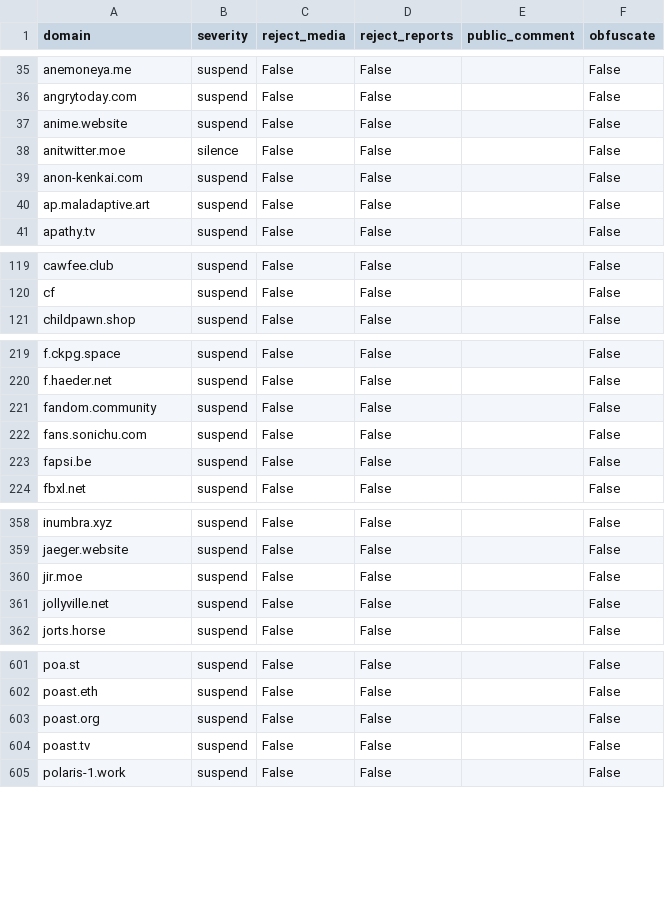
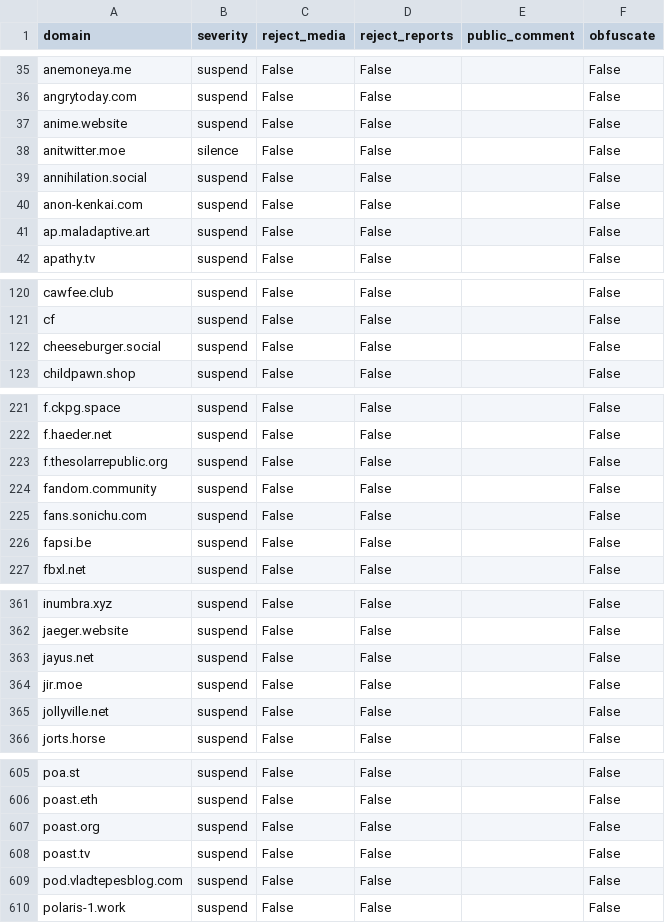
Before and after one commit to sgrigson/oliphant, a CSV file: blocklists/mastodon.art.csv, drawn as a sheet; only a part is shown, gaps mark what is left out; the diff covers the shown part only.

```diff
--- a/blocklists/mastodon.art.csv
+++ b/blocklists/mastodon.art.csv
@@ -38,2 +38,3 @@ anime.website,suspend,False,False,,False
 anitwitter.moe,silence,False,False,,False
+annihilation.social,suspend,False,False,,False
 anon-kenkai.com,suspend,False,False,,False
@@ -120,2 +121,3 @@ cawfee.club,suspend,False,False,,False
 cf,suspend,False,False,,False
+cheeseburger.social,suspend,False,False,,False
 childpawn.shop,suspend,False,False,,False
@@ -220,2 +222,3 @@ f.ckpg.space,suspend,False,False,,False
 f.haeder.net,suspend,False,False,,False
+f.thesolarrepublic.org,suspend,False,False,,False
 fandom.community,suspend,False,False,,False
@@ -359,2 +362,3 @@ inumbra.xyz,suspend,False,False,,False
 jaeger.website,suspend,False,False,,False
+jayus.net,suspend,False,False,,False
 jir.moe,suspend,False,False,,False
@@ -604,2 +608,3 @@ poast.org,suspend,False,False,,False
 poast.tv,suspend,False,False,,False
+pod.vladtepesblog.com,suspend,False,False,,False
 polaris-1.work,suspend,False,False,,False
```
Also changed, not shown: 2 added rows elsewhere in this file, blocklists/_unified_max_blocklist.csv, blocklists/_unified_tier2_blocklist.csv, 1 other file.
